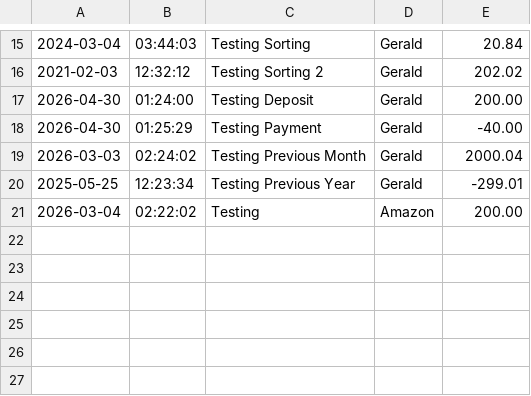
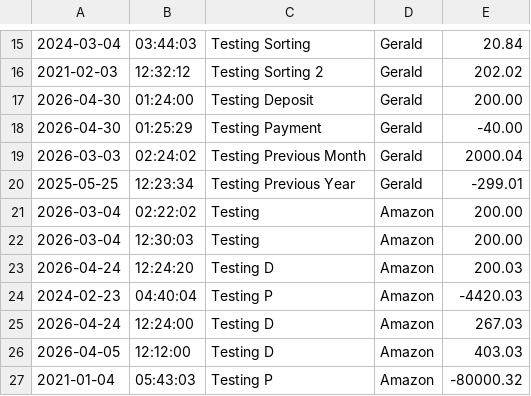
Before and after one commit to GeraldGui/ledger-app, a CSV file: transactions.csv, drawn as a sheet; only a part is shown, gaps mark what is left out.

```diff
--- a/transactions.csv
+++ b/transactions.csv
@@ -21 +21,7 @@
 2026-03-04|02:22:02|Testing|Amazon|200.00
+2026-03-04|12:30:03|Testing|Amazon|200.00
+2026-04-24|12:24:20|Testing D|Amazon|200.03
+2024-02-23|04:40:04|Testing P|Amazon|-4420.03
+2026-04-24|12:24:00|Testing D|Amazon|267.03
+2026-04-05|12:12:00|Testing D|Amazon|403.03
+2021-01-04|05:43:03|Testing P|Amazon|-80000.32
```
Also changed, not shown: 2 other files.
